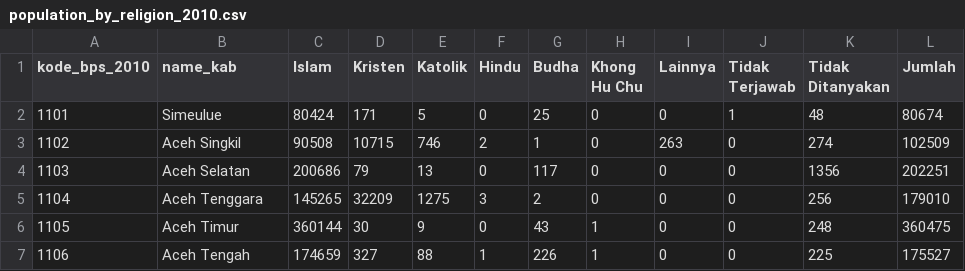
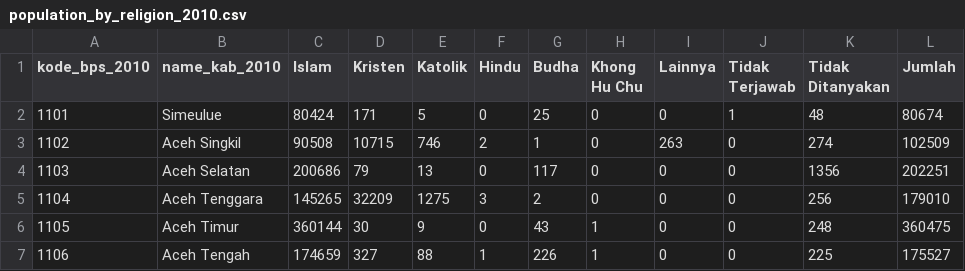
Before and after one commit to alumbanraja/data_indo, a CSV file: Religious Affiliation/population_by_religion_2010.csv, drawn as a sheet; only a part is shown.

```diff
--- a/Religious Affiliation/population_by_religion_2010.csv
+++ b/Religious Affiliation/population_by_religion_2010.csv
@@ -1,2 +1,2 @@
-kode_bps_2010,name_kab,Islam,Kristen,Katolik,Hindu,Budha,Khong Hu Chu,Lainnya,Tidak Terjawab,Tidak Ditanyakan,Jumlah
+kode_bps_2010,name_kab_2010,Islam,Kristen,Katolik,Hindu,Budha,Khong Hu Chu,Lainnya,Tidak Terjawab,Tidak Ditanyakan,Jumlah
 1101,Simeulue,80424,171,5,0,25,0,0,1,48,80674
```
Also changed, not shown: Election Data/dapil_14_19.csv, Religious Affiliation/share_by_religion_2010.csv, 6 other files.
